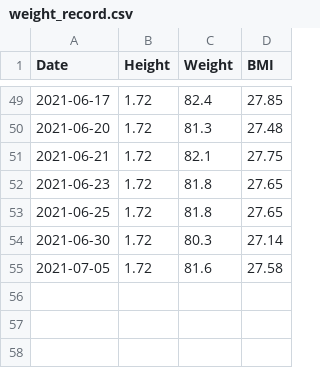
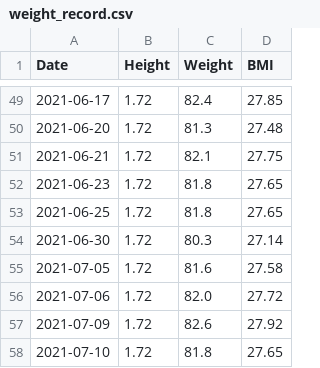
Before and after one commit to harveymei/weight_record, a CSV file: weight_record.csv, drawn as a sheet; only a part is shown, gaps mark what is left out; the diff names each change by its address in the sheet, - before the commit and + after, or states it on an @@ line.

```diff
--- a/weight_record.csv
+++ b/weight_record.csv
+row 56: 2021-07-06 | 1.72 | 82.0 | 27.72
+row 57: 2021-07-09 | 1.72 | 82.6 | 27.92
+row 58: 2021-07-10 | 1.72 | 81.8 | 27.65
```
Also changed, not shown: 1 other file.
